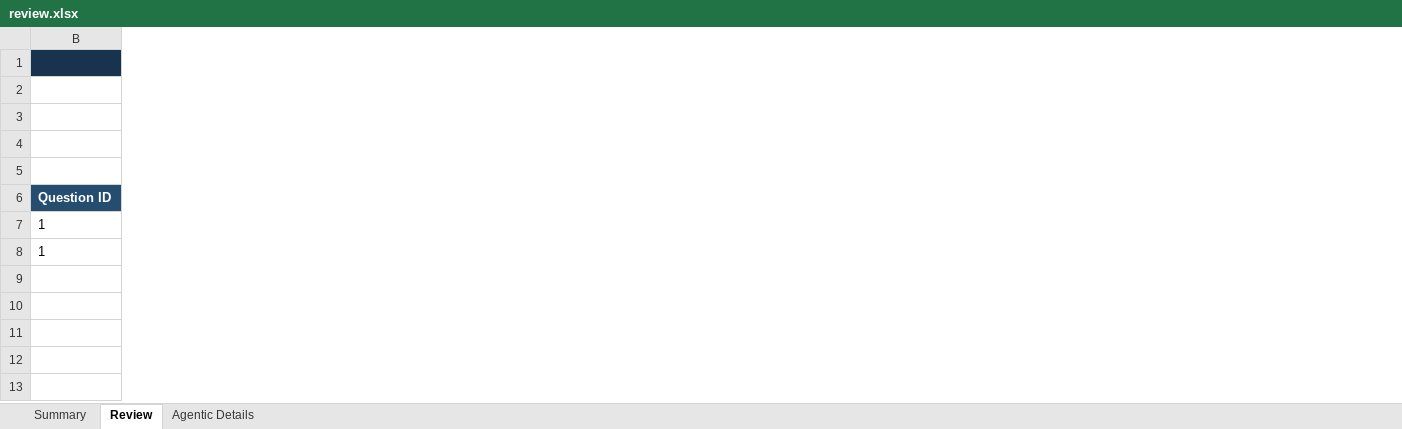
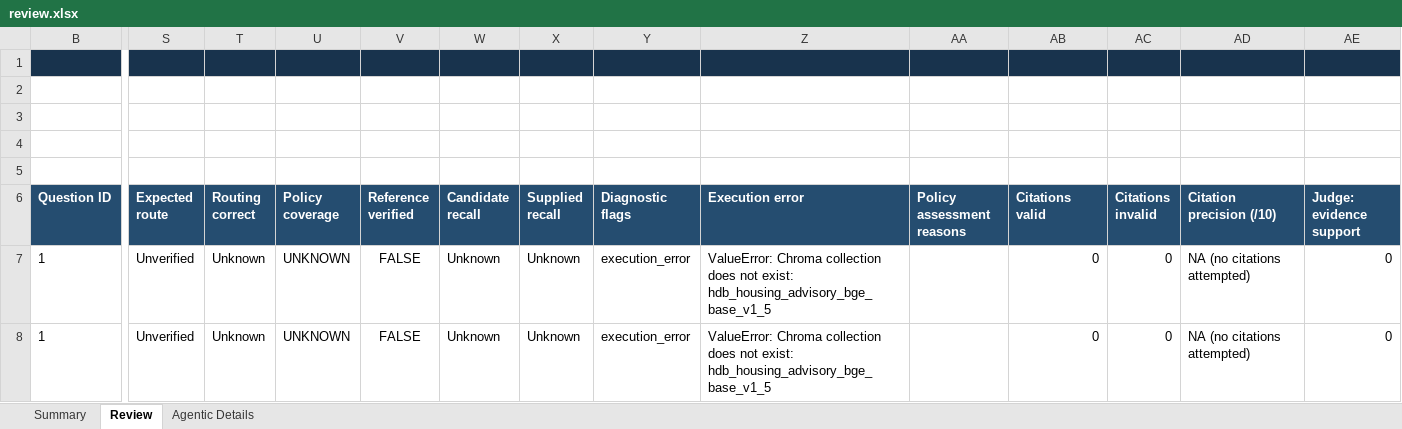
Before and after one commit to edwardbyl00/Gen-AI-and-LLM-Project, an Excel workbook: evaluation/ablation/team_questions_v2/stage_review_20261031214327/review.xlsx, sheet Review, drawn as a sheet; only a part is shown, gaps mark what is left out; values as stored, in another font and other column widths than the file's, no borders; the diff covers the shown part only; the diff names each change by its address in the sheet, - before the commit and + after, or states it on an @@ line.

```diff
--- a/evaluation/ablation/team_questions_v2/stage_review_20261031214327/review.xlsx (sheet Review)
+++ b/evaluation/ablation/team_questions_v2/stage_review_20261031214327/review.xlsx (sheet Review)
@@ column S (Expected route) unhidden, rows 7-8: Unverified | Unverified @@
@@ column T (Routing correct) unhidden, rows 7-8: Unknown | Unknown @@
@@ column U (Policy coverage) unhidden, rows 7-8: UNKNOWN | UNKNOWN @@
@@ column V (Reference verified) unhidden, rows 7-8: FALSE | FALSE @@
@@ column W (Candidate recall) unhidden, rows 7-8: Unknown | Unknown @@
@@ column X (Supplied recall) unhidden, rows 7-8: Unknown | Unknown @@
@@ column Y (Diagnostic flags) unhidden, rows 7-8: execution_error | execution_error @@
@@ column Z (Execution error) unhidden, rows 7-8: ValueError: Chroma collection does not exist: hdb_housing_advisory_bge_base_v1_5 | ValueError: Chroma collection does not exist: hdb_housing_advisory_bge_base_v1_5 @@
@@ column AA (Policy assessment reasons) unhidden, empty @@
@@ column AB (Citations valid) unhidden, rows 7-8: 0 | 0 @@
@@ column AC (Citations invalid) unhidden, rows 7-8: 0 | 0 @@
@@ column AD (Citation precision (/10)) unhidden, rows 7-8: NA (no citations attempted) | NA (no citations attempted) @@
@@ column AE (Judge: evidence support) unhidden, rows 7-8: 0 | 0 @@
```
Also changed, not shown: 7 added columns elsewhere in this sheet, formulas that keep their value, 1 other file.
